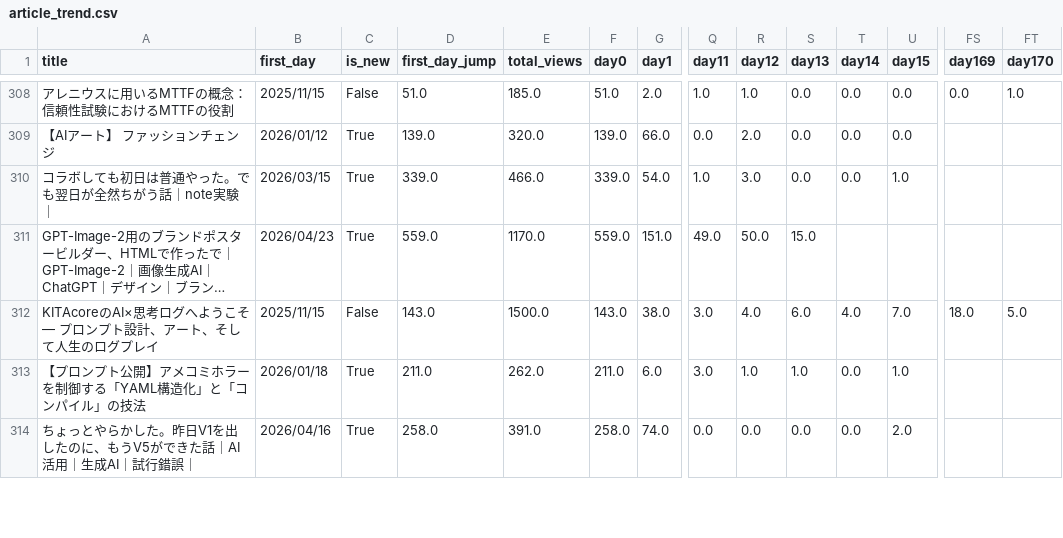
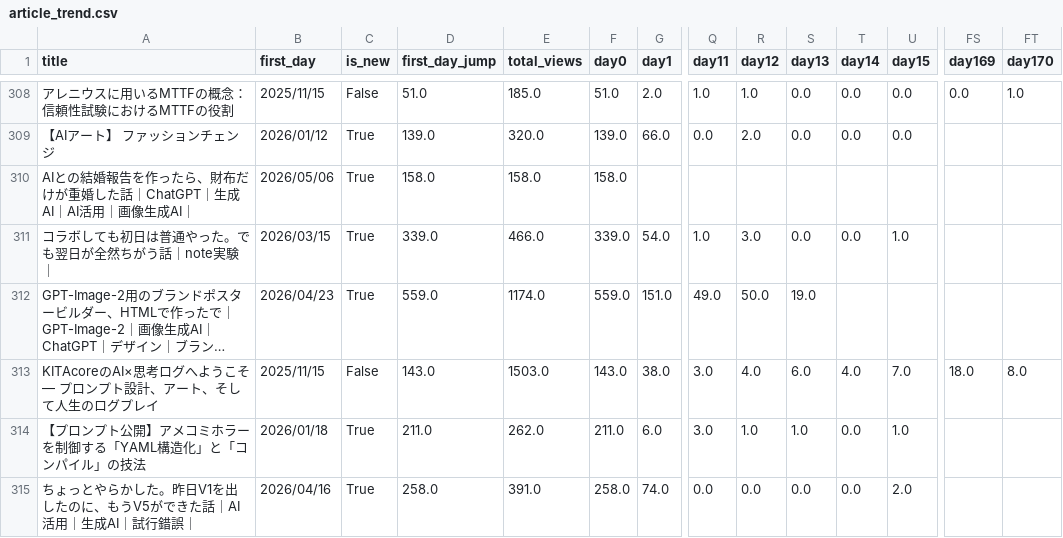
Before and after one commit to Goo-dev0505/note-wrapped, a CSV file: data/article_trend.csv, drawn as a sheet; only a part is shown, gaps mark what is left out; long unchanged cells end in …; addresses are those after the commit; rows hold the shown columns only; the diff covers the shown part only; the diff names each change by its address in the sheet, - before the commit and + after, or states it on an @@ line.

```diff
--- a/data/article_trend.csv
+++ b/data/article_trend.csv
+row 310: AIとの結婚報告を作ったら、財布だけが重婚した話｜ChatGPT｜生成AI｜AI活用｜画像生成AI｜ | 2026/05/06 | True | 158.0 | 158.0 | 158.0
-E312 (total_views): 1170.0
+E312 (total_views): 1174.0
-S312 (day13): 15.0
+S312 (day13): 19.0
-E313 (total_views): 1500.0
+E313 (total_views): 1503.0
-FT313 (day170): 5.0
+FT313 (day170): 8.0
```
Also changed, not shown: 58 edited cells elsewhere in this file, data/asset_articles.csv, data/asset_score_v1.csv, 9 other files.
